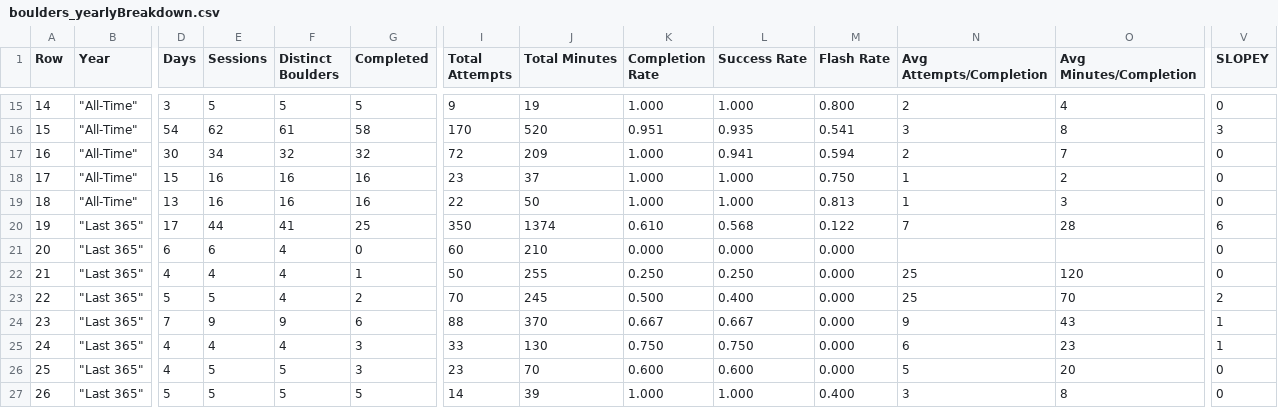
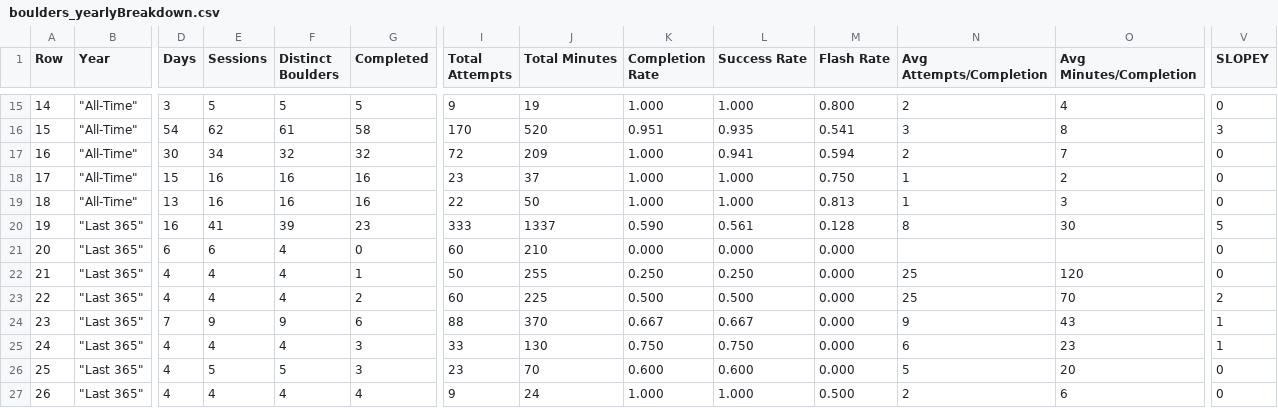
Before and after one commit to Connor-R/connor-r.github.io, a CSV file: csvs/boulders_yearlyBreakdown.csv, drawn as a sheet; only a part is shown, gaps mark what is left out; the diff covers the shown part only; the diff names each change by its address in the sheet, - before the commit and + after, or states it on an @@ line.

Commit message:
update climbing dataset

```diff
--- a/csvs/boulders_yearlyBreakdown.csv
+++ b/csvs/boulders_yearlyBreakdown.csv
-D20 (Days): 17
+D20 (Days): 16
-E20 (Sessions): 44
+E20 (Sessions): 41
-F20 (Distinct Boulders): 41
+F20 (Distinct Boulders): 39
-G20 (Completed): 25
+G20 (Completed): 23
-I20 (Total Attempts): 350
+I20 (Total Attempts): 333
-J20 (Total Minutes): 1374
+J20 (Total Minutes): 1337
-K20 (Completion Rate): 0.610
+K20 (Completion Rate): 0.590
-L20 (Success Rate): 0.568
+L20 (Success Rate): 0.561
-M20 (Flash Rate): 0.122
+M20 (Flash Rate): 0.128
-N20 (Avg Attempts/Completion): 7
+N20 (Avg Attempts/Completion): 8
-O20 (Avg Minutes/Completion): 28
+O20 (Avg Minutes/Completion): 30
-V20 (SLOPEY): 6
+V20 (SLOPEY): 5
-D23 (Days): 5
+D23 (Days): 4
-E23 (Sessions): 5
+E23 (Sessions): 4
-I23 (Total Attempts): 70
+I23 (Total Attempts): 60
-J23 (Total Minutes): 245
+J23 (Total Minutes): 225
-L23 (Success Rate): 0.400
+L23 (Success Rate): 0.500
-D27 (Days): 5
+D27 (Days): 4
-E27 (Sessions): 5
+E27 (Sessions): 4
-F27 (Distinct Boulders): 5
+F27 (Distinct Boulders): 4
-G27 (Completed): 5
+G27 (Completed): 4
-I27 (Total Attempts): 14
+I27 (Total Attempts): 9
-J27 (Total Minutes): 39
+J27 (Total Minutes): 24
-M27 (Flash Rate): 0.400
+M27 (Flash Rate): 0.500
-N27 (Avg Attempts/Completion): 3
+N27 (Avg Attempts/Completion): 2
-O27 (Avg Minutes/Completion): 8
+O27 (Avg Minutes/Completion): 6
```
Also changed, not shown: 10 edited cells elsewhere in this file, csvs/boulders_completed.csv, csvs/boulders_triedLog.csv, 3 other files.
